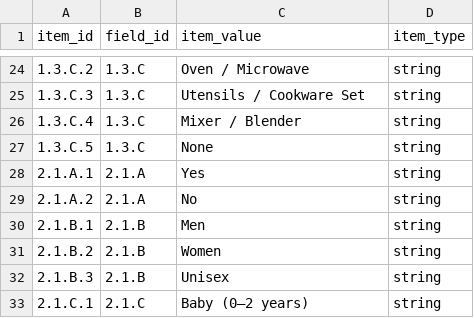
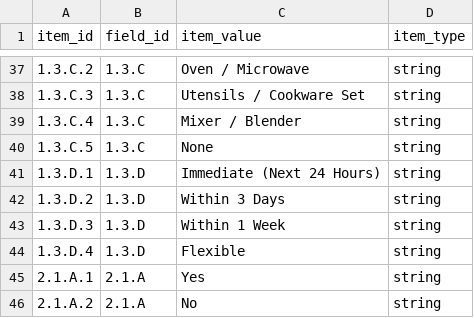
Before and after one commit to saayam-for-all/database, a CSV file: dml/Populating Data Files/list_item_metadata.csv, drawn as a sheet; only a part is shown, gaps mark what is left out; the shorter side is filled out with more unchanged rows; the diff covers the shown part only; the diff names each change by its address in the sheet, - before the commit and + after, or states it on an @@ line.

```diff
--- a/dml/Populating Data Files/list_item_metadata.csv
+++ b/dml/Populating Data Files/list_item_metadata.csv
+row 41: 1.3.D.1 | 1.3.D | Immediate (Next 24 Hours) | string
+row 42: 1.3.D.2 | 1.3.D | Within 3 Days | string
+row 43: 1.3.D.3 | 1.3.D | Within 1 Week | string
+row 44: 1.3.D.4 | 1.3.D | Flexible | string
```
Also changed, not shown: 18 added rows, 5 removed rows and 8 edited cells elsewhere in this file.
